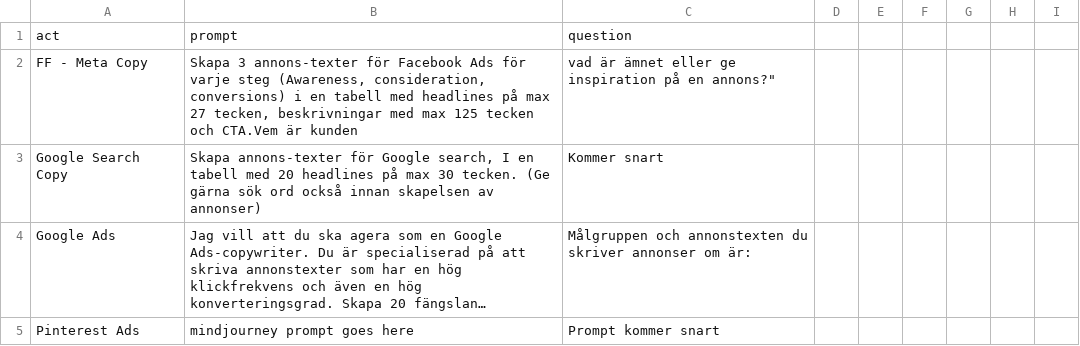
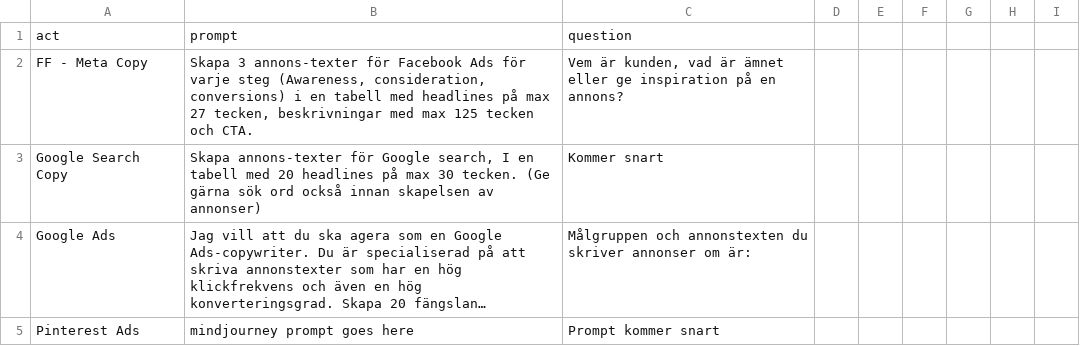
Before and after one commit to Algoenjin/prompts, a CSV file: prompts2.csv, drawn as a sheet; only a part is shown; long unchanged cells end in ….

Commit message:
Update prompts2.csv

```diff
--- a/prompts2.csv
+++ b/prompts2.csv
@@ -1,3 +1,3 @@
 "act","prompt","question"
-"FF - Meta Copy","Skapa 3 annons-texter för Facebook Ads för varje steg (Awareness, consideration, conversions) i en tabell med headlines på max 27 tecken, beskrivningar med max 125 tecken och CTA."Vem är kunden, vad är ämnet eller ge inspiration på en annons?"
+"FF - Meta Copy","Skapa 3 annons-texter för Facebook Ads för varje steg (Awareness, consideration, conversions) i en tabell med headlines på max 27 tecken, beskrivningar med max 125 tecken och CTA.","Vem är kunden, vad är ämnet eller ge inspiration på en annons?"
 "Google Search Copy","Skapa annons-texter för Google search, I en tabell med 20 headlines på max 30 tecken. (Ge gärna sök ord också innan skapelsen av annonser)","Kommer snart"
```
